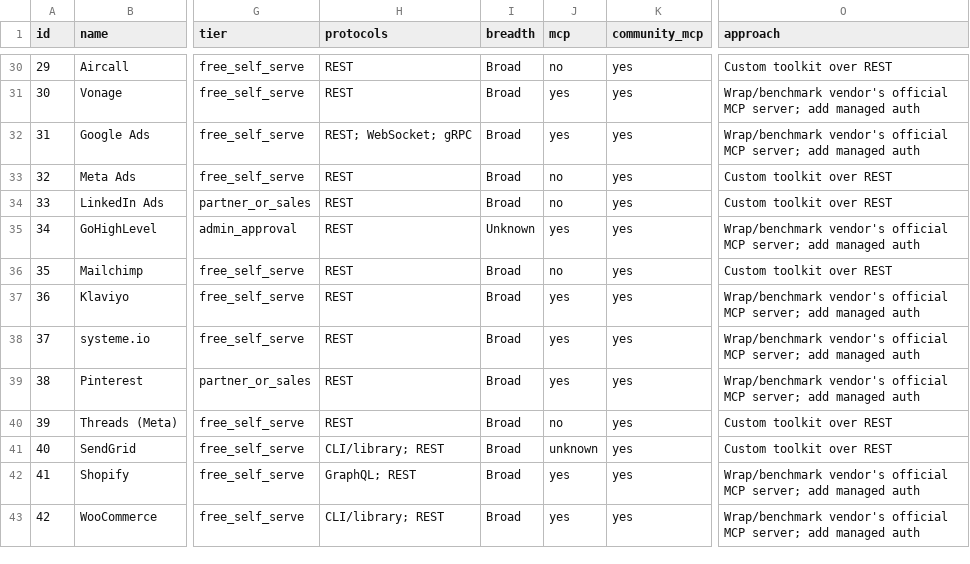
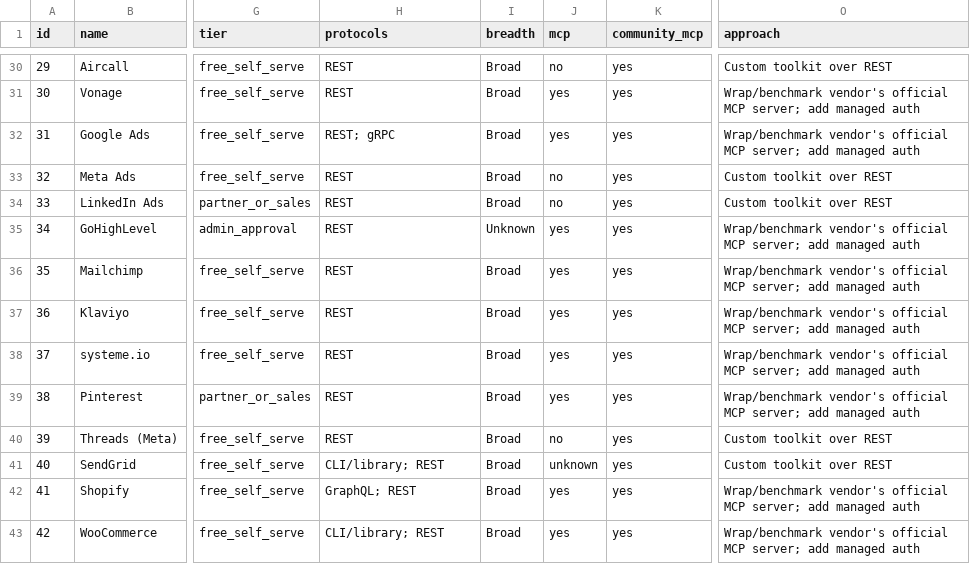
Before and after one commit to Harsh-e-star/composio-access-atlas, a CSV file: exports/composio_100_apps.csv, drawn as a sheet; only a part is shown, gaps mark what is left out; the diff covers the shown part only; the diff names each change by its address in the sheet, - before the commit and + after, or states it on an @@ line.

Commit message:
Integrate external AI review, re-verify corrections, record human spot check
- re-fetched official sources for 21 proposed corrections: 17 applied (rule R5),
  4 deferred (403 / JS-only pages), Paygent Connect identity marked unresolved
- AI-referenced evaluation (4/21 first pass and loop-corrected, labelled as AI)
- self-reported human spot check 18/20 recorded with itemisation log
- 60-check human worksheet, audit report, updated page and README

```diff
--- a/exports/composio_100_apps.csv
+++ b/exports/composio_100_apps.csv
-H32 (protocols): REST; WebSocket; gRPC
+H32 (protocols): REST; gRPC
-J36 (mcp): no
+J36 (mcp): yes
-O36 (approach): Custom toolkit over REST
+O36 (approach): Wrap/benchmark vendor's official MCP server; add managed auth
```
Also changed, not shown: 27 edited cells elsewhere in this file, data/audit/human_audit_worksheet.csv, 28 other files.
